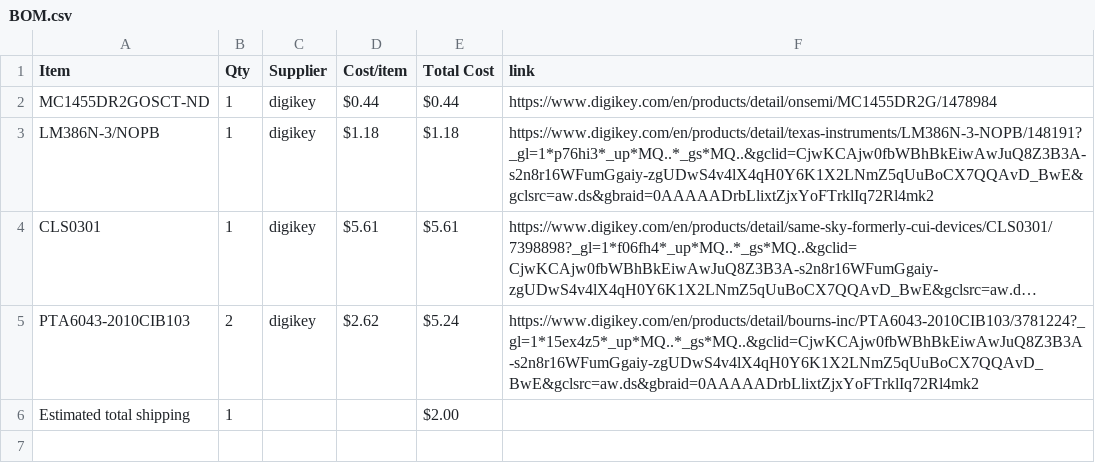
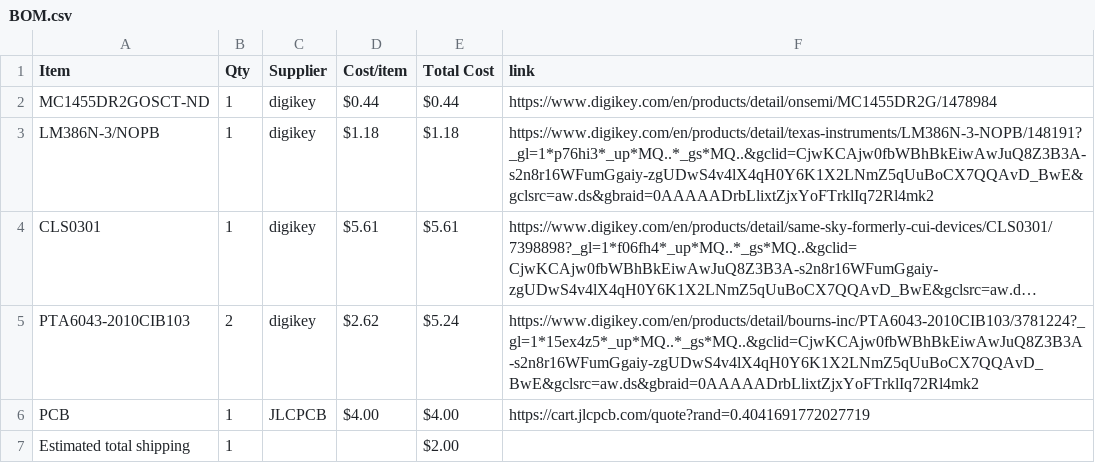
Before and after one commit to gear29/draw-music, a CSV file: BOM.csv, drawn as a sheet; long unchanged cells end in …; the diff names each change by its address in the sheet, - before the commit and + after, or states it on an @@ line.

Commit message:
Sync Drawing music from Half Life

```diff
--- a/BOM.csv
+++ b/BOM.csv
+row 6: PCB | 1 | JLCPCB | $4.00 | $4.00 | https://cart.jlcpcb.com/quote?rand=0.4041691772027719
```
